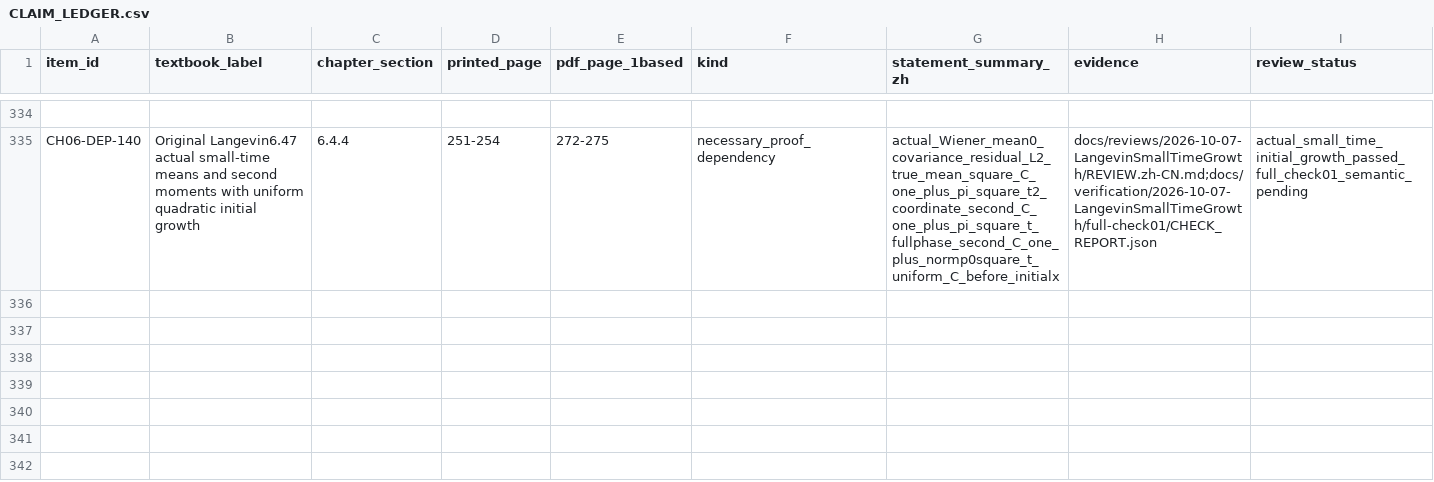
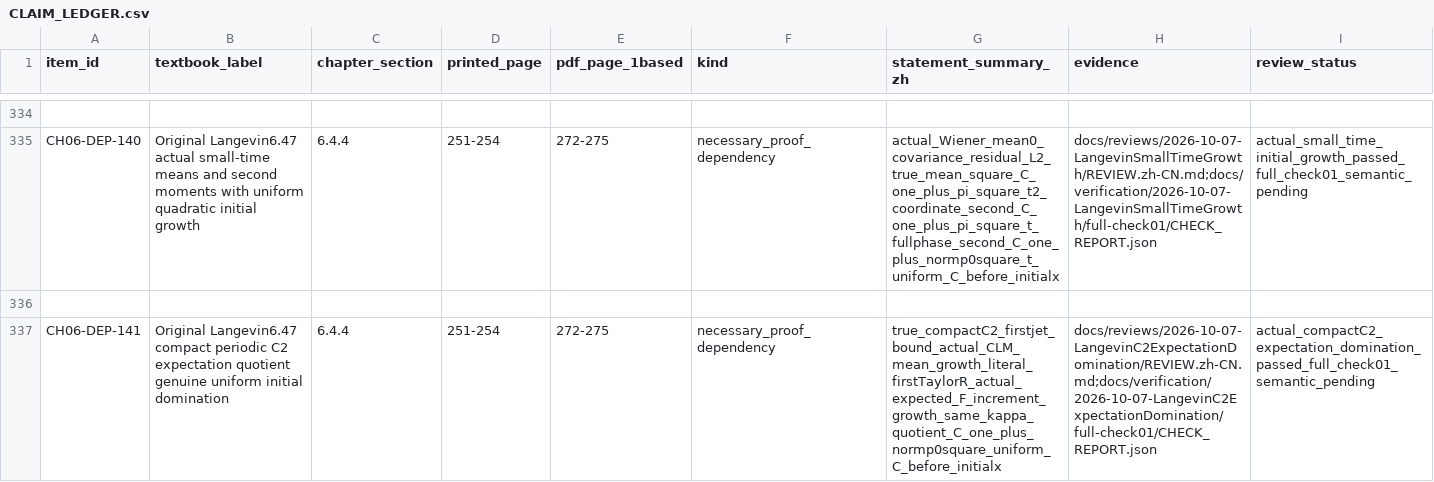
Before and after one commit to zhuanxv-G/MolecularDynamicsFormalization, a CSV file: docs/audits/2026-10-01-initial/CLAIM_LEDGER.csv, drawn as a sheet; only a part is shown, gaps mark what is left out; rows hold the shown columns only; the diff names each change by its address in the sheet, - before the commit and + after, or states it on an @@ line.

Commit message:
Derive compact C2 expectation domination for original Langevin kernel

```diff
--- a/docs/audits/2026-10-01-initial/CLAIM_LEDGER.csv
+++ b/docs/audits/2026-10-01-initial/CLAIM_LEDGER.csv
+row 336: (empty)
+row 337: CH06-DEP-141 | Original Langevin6.47 compact periodic C2 expectation quotient genuine uniform initial domination | 6.4.4 | 251-254 | 272-275 | necessary_proof_dependency | true_compactC2_firstjet_bound_actual_CLM_mean_growth_literal_firstTaylorR_actual_expected_F_increment_growth_same_kappa_quotient_C_one_plus_normp0square_uniform_C_before_initialx | docs/reviews/2026-10-07-LangevinC2ExpectationDomination/REVIEW.zh-CN.md;docs/verification/2026-10-07-LangevinC2ExpectationDomination/full-check01/CHECK_REPORT.json | actual_compactC2_expectation_domination_passed_full_check01_semantic_pending
```
Also changed, not shown: docs/NOTATION_INVENTORY.csv, 31 other files.
